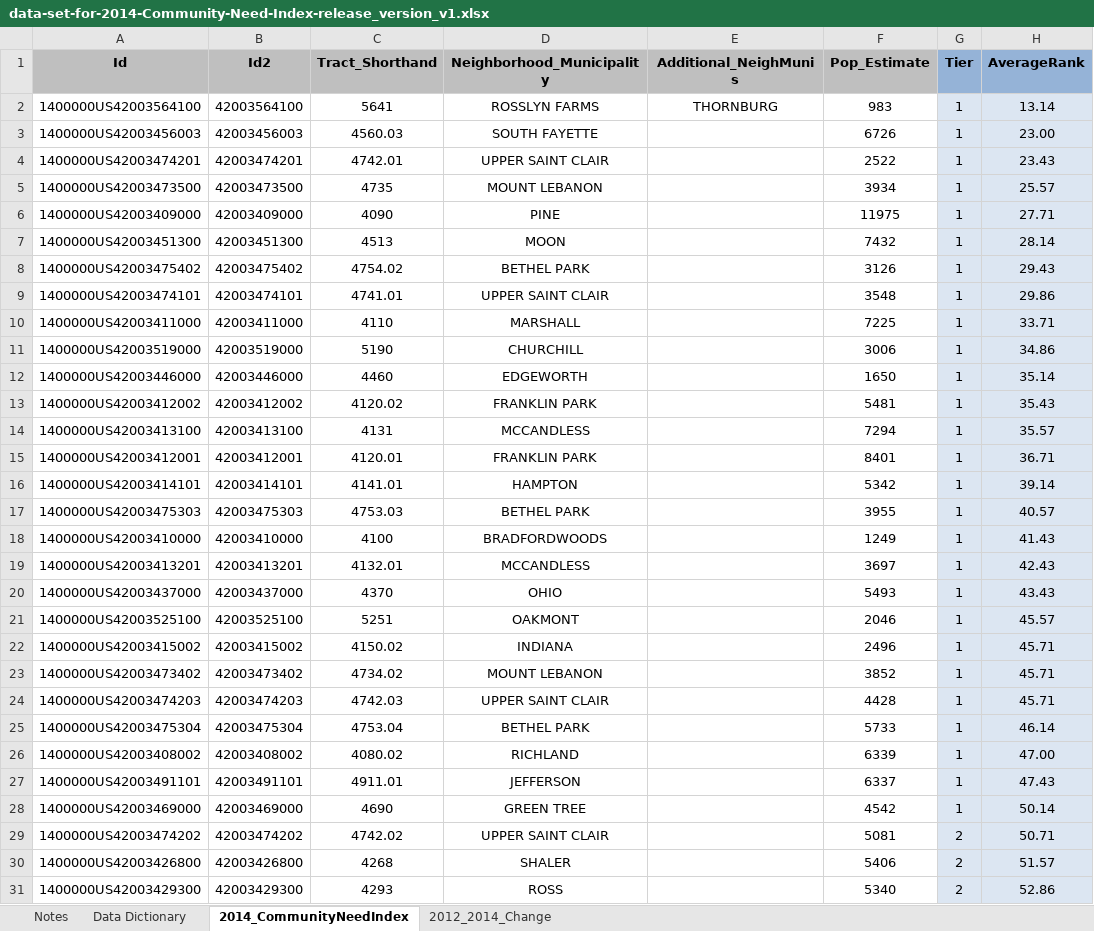
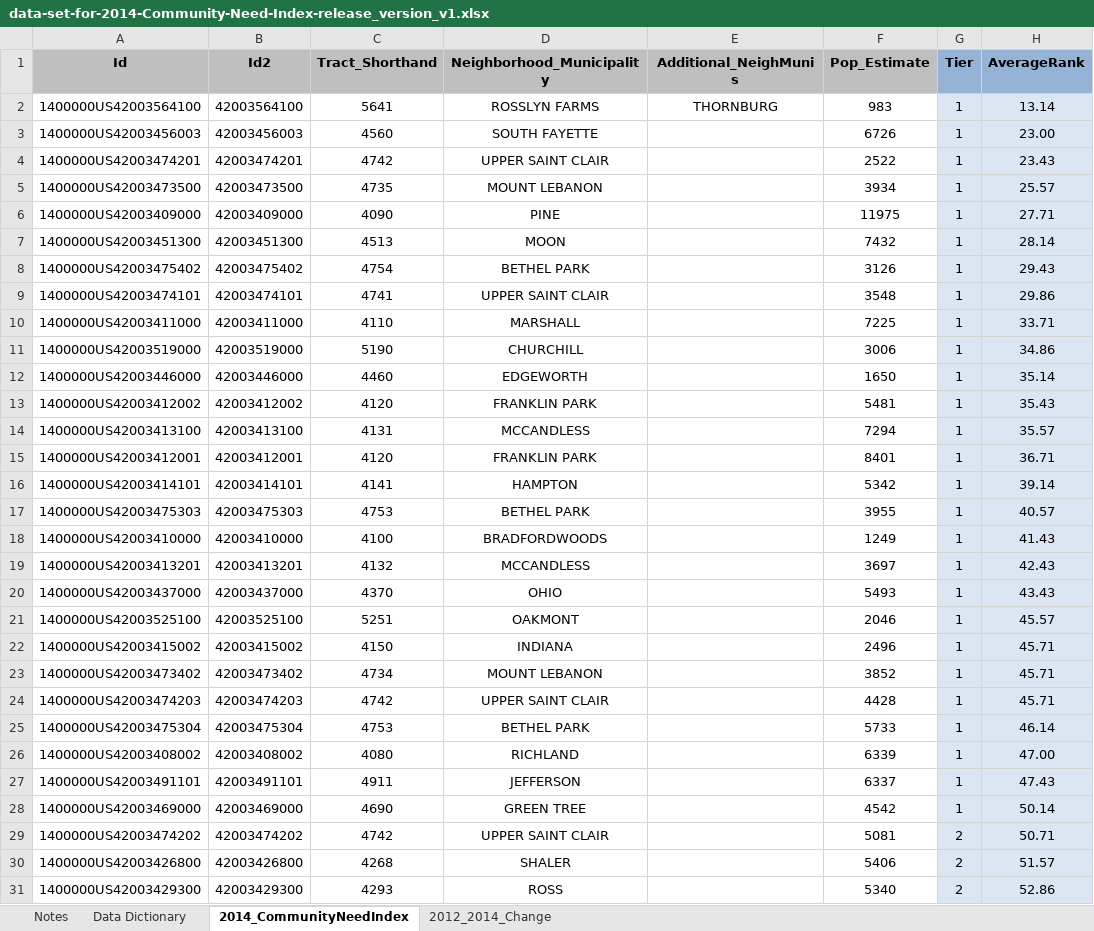
Before and after one commit to katelyn98/HealthyRide-Mapping, an Excel workbook: Data/data-set-for-2014-Community-Need-Index-release_version_v1.xlsx, sheet 2014_CommunityNeedIndex, drawn as a sheet; only a part is shown; values as stored, in another font and other column widths than the file's, no borders; the diff covers the shown part only; the diff names each change by its address in the sheet, - before the commit and + after, or states it on an @@ line.

```diff
--- a/Data/data-set-for-2014-Community-Need-Index-release_version_v1.xlsx (sheet 2014_CommunityNeedIndex)
+++ b/Data/data-set-for-2014-Community-Need-Index-release_version_v1.xlsx (sheet 2014_CommunityNeedIndex)
-C3 (Tract_Shorthand): 4560.03
+C3 (Tract_Shorthand): 4560
-C4 (Tract_Shorthand): 4742.01
+C4 (Tract_Shorthand): 4742
-C8 (Tract_Shorthand): 4754.02
+C8 (Tract_Shorthand): 4754
-C9 (Tract_Shorthand): 4741.01
+C9 (Tract_Shorthand): 4741
-C13 (Tract_Shorthand): 4120.02
+C13 (Tract_Shorthand): 4120
-C15 (Tract_Shorthand): 4120.01
+C15 (Tract_Shorthand): 4120
-C16 (Tract_Shorthand): 4141.01
+C16 (Tract_Shorthand): 4141
-C17 (Tract_Shorthand): 4753.03
+C17 (Tract_Shorthand): 4753
-C19 (Tract_Shorthand): 4132.01
+C19 (Tract_Shorthand): 4132
-C22 (Tract_Shorthand): 4150.02
+C22 (Tract_Shorthand): 4150
-C23 (Tract_Shorthand): 4734.02
+C23 (Tract_Shorthand): 4734
-C24 (Tract_Shorthand): 4742.03
+C24 (Tract_Shorthand): 4742
-C25 (Tract_Shorthand): 4753.04
+C25 (Tract_Shorthand): 4753
-C26 (Tract_Shorthand): 4080.02
+C26 (Tract_Shorthand): 4080
-C27 (Tract_Shorthand): 4911.01
+C27 (Tract_Shorthand): 4911
-C29 (Tract_Shorthand): 4742.02
+C29 (Tract_Shorthand): 4742
```
Also changed, not shown: 60 edited cells elsewhere in this sheet, 5 other files.
